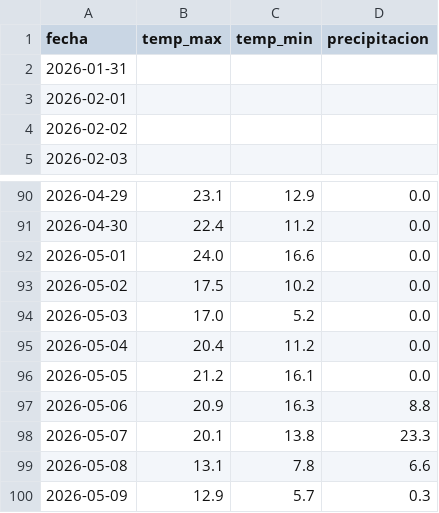
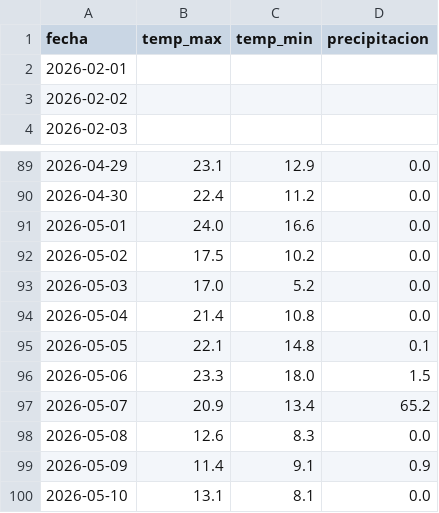
Before and after one commit to JaimeMancilla/p4-airbnb-etl-pipeline, a CSV file: data/raw/clima_buenos_aires.csv, drawn as a sheet; only a part is shown, gaps mark what is left out.

```diff
--- a/data/raw/clima_buenos_aires.csv
+++ b/data/raw/clima_buenos_aires.csv
@@ -1,3 +1,2 @@
 fecha,temp_max,temp_min,precipitacion
-2026-01-31,,,
 2026-02-01,,,
@@ -94,7 +93,8 @@ fecha,temp_max,temp_min,precipitacion
 2026-05-03,17.0,5.2,0.0
-2026-05-04,20.4,11.2,0.0
-2026-05-05,21.2,16.1,0.0
-2026-05-06,20.9,16.3,8.8
-2026-05-07,20.1,13.8,23.3
-2026-05-08,13.1,7.8,6.6
-2026-05-09,12.9,5.7,0.3
+2026-05-04,21.4,10.8,0.0
+2026-05-05,22.1,14.8,0.1
+2026-05-06,23.3,18.0,1.5
+2026-05-07,20.9,13.4,65.2
+2026-05-08,12.6,8.3,0.0
+2026-05-09,11.4,9.1,0.9
+2026-05-10,13.1,8.1,0.0
```
Also changed, not shown: data/raw/tipo_cambio.csv, 6 other files.
